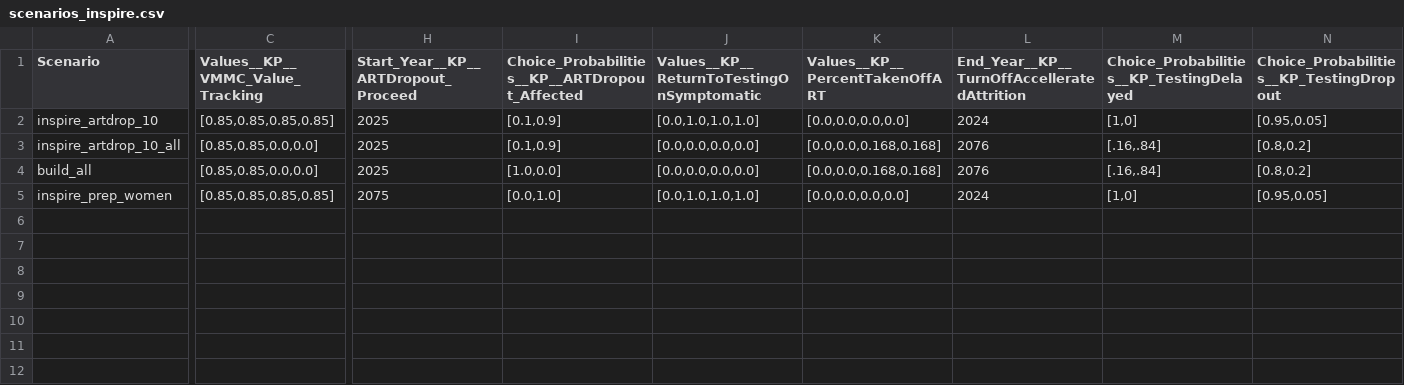
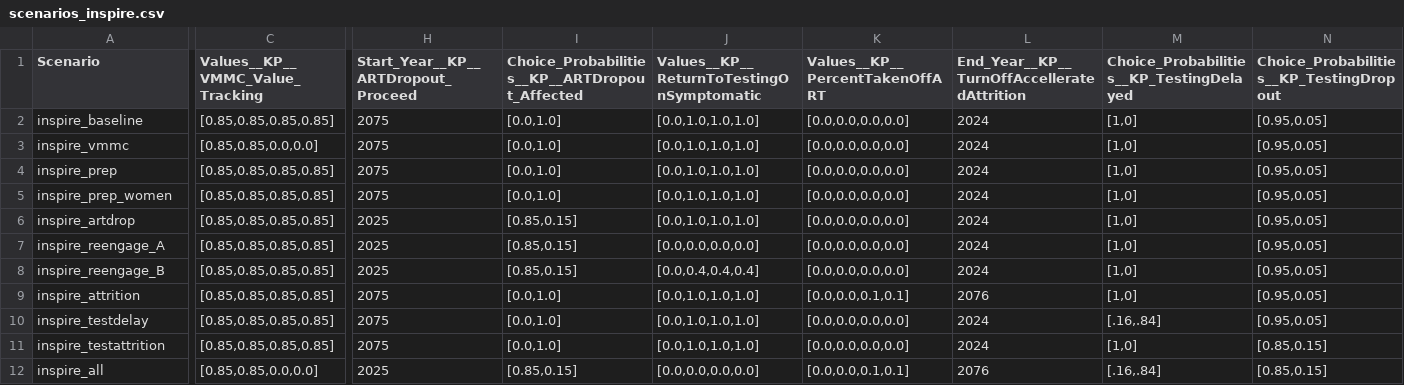
Before and after one commit to BershteynLab/INSPIRE_ZMB_Projects, a CSV file: scenarios_inspire.csv, drawn as a sheet; only a part is shown, gaps mark what is left out; removed rows and columns are numbered as before the commit, all else as after; rows hold the shown columns only; the diff covers the shown part only; the diff names each change by its address in the sheet, - before the commit and + after, or states it on an @@ line.

Commit message:
Second round of INSPIRE scenarios, including 15% reduction in ART, two modes of ART reengagement, 3x increases in testing and art attrition (as opposed to 4x), and PrEP only for women

```diff
--- a/scenarios_inspire.csv
+++ b/scenarios_inspire.csv
-A2 (Scenario): inspire_artdrop_10
+A2 (Scenario): inspire_baseline
-H2: 2025
+H2: 2075
-I2: [0.1,0.9]
+I2: [0.0,1.0]
+row 3: inspire_vmmc | [0.85,0.85,0.0,0.0] | 2075 | [0.0,1.0] | [0.0,1.0,1.0,1.0] | [0.0,0.0,0.0,0.0] | 2024 | [1,0] | [0.95,0.05]
-A4 (Scenario): inspire_artdrop_10_all
+A4 (Scenario): inspire_prep
-C4 (Values__KP__VMMC_Value_Tracking): [0.85,0.85,0.0,0.0]
+C4 (Values__KP__VMMC_Value_Tracking): [0.85,0.85,0.85,0.85]
-H4: 2025
+H4: 2075
-I4: [0.1,0.9]
+I4: [0.0,1.0]
-J4: [0.0,0.0,0.0,0.0]
+J4: [0.0,1.0,1.0,1.0]
-K4 (Values__KP__PercentTakenOffART): [0.0,0.0,0.168,0.168]
+K4 (Values__KP__PercentTakenOffART): [0.0,0.0,0.0,0.0]
-L4: 2076
+L4: 2024
-M4: [.16,.84]
+M4: [1,0]
-N4: [0.8,0.2]
+N4: [0.95,0.05]
-row 4: build_all | [0.85,0.85,0.0,0.0] | 2025 | [1.0,0.0] | [0.0,0.0,0.0,0.0] | [0.0,0.0,0.168,0.168] | 2076 | [.16,.84] | [0.8,0.2]
+row 6: inspire_artdrop | [0.85,0.85,0.85,0.85] | 2025 | [0.85,0.15] | [0.0,1.0,1.0,1.0] | [0.0,0.0,0.0,0.0] | 2024 | [1,0] | [0.95,0.05]
+row 7: inspire_reengage_A | [0.85,0.85,0.85,0.85] | 2025 | [0.85,0.15] | [0.0,0.0,0.0,0.0] | [0.0,0.0,0.0,0.0] | 2024 | [1,0] | [0.95,0.05]
+row 8: inspire_reengage_B | [0.85,0.85,0.85,0.85] | 2025 | [0.85,0.15] | [0.0,0.4,0.4,0.4] | [0.0,0.0,0.0,0.0] | 2024 | [1,0] | [0.95,0.05]
+row 9: inspire_attrition | [0.85,0.85,0.85,0.85] | 2075 | [0.0,1.0] | [0.0,1.0,1.0,1.0] | [0.0,0.0,0.1,0.1] | 2076 | [1,0] | [0.95,0.05]
+row 10: inspire_testdelay | [0.85,0.85,0.85,0.85] | 2075 | [0.0,1.0] | [0.0,1.0,1.0,1.0] | [0.0,0.0,0.0,0.0] | 2024 | [.16,.84] | [0.95,0.05]
+row 11: inspire_testattrition | [0.85,0.85,0.85,0.85] | 2075 | [0.0,1.0] | [0.0,1.0,1.0,1.0] | [0.0,0.0,0.0,0.0] | 2024 | [1,0] | [0.85,0.15]
+row 12: inspire_all | [0.85,0.85,0.0,0.0] | 2025 | [0.85,0.15] | [0.0,0.0,0.0,0.0] | [0.0,0.0,0.1,0.1] | 2076 | [.16,.84] | [0.85,0.15]
```
Also changed, not shown: 1 edited cell elsewhere in this file.
